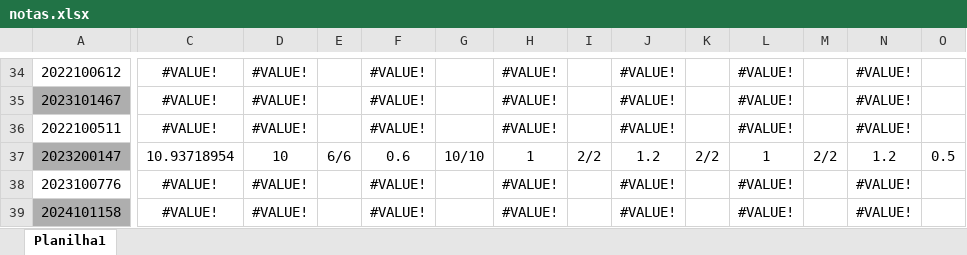
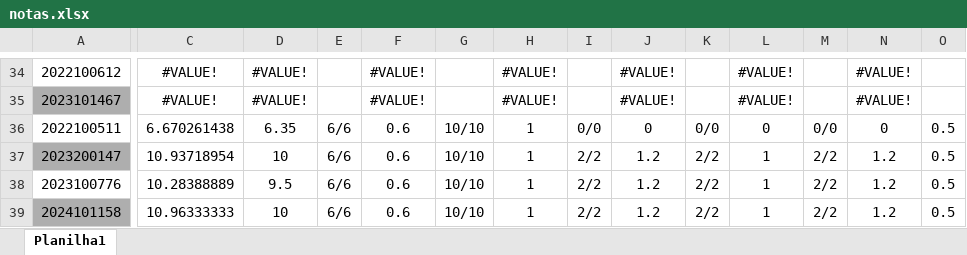
Before and after one commit to daniloasdotcom/portal-notas-alunos, an Excel workbook: notas.xlsx, sheet Planilha1, drawn as a sheet; only a part is shown, gaps mark what is left out; values as stored, in another font and other column widths than the file's, no borders; the diff covers the shown part only; the diff names each change by its address in the sheet, - before the commit and + after, or states it on an @@ line.

Commit message:
Primeira versão do portal de notas

```diff
--- a/notas.xlsx (sheet Planilha1)
+++ b/notas.xlsx (sheet Planilha1)
-C36: #VALUE!
+C36: 6.670261438
-D36: #VALUE!
+D36: 6.35
-E36: (empty)
+E36: 6/6
-F36: #VALUE!
+F36: 0.6
-G36: (empty)
+G36: 10/10
-H36: #VALUE!
+H36: 1
-I36: (empty)
+I36: 0/0
-J36: #VALUE!
+J36: 0
-K36: (empty)
+K36: 0/0
-L36: #VALUE!
+L36: 0
-M36: (empty)
+M36: 0/0
-N36: #VALUE!
+N36: 0
-O36: (empty)
+O36: 0.5
-C38: #VALUE!
+C38: 10.28388889
-D38: #VALUE!
+D38: 9.5
-E38:E39: (empty)
+E38:E39: 6/6
-F38:F39: #VALUE!
+F38:F39: 0.6
-G38:G39: (empty)
+G38:G39: 10/10
-H38:H39: #VALUE!
+H38:H39: 1
-I38:I39: (empty)
+I38:I39: 2/2
-J38:J39: #VALUE!
+J38:J39: 1.2
-K38:K39: (empty)
+K38:K39: 2/2
-L38:L39: #VALUE!
+L38:L39: 1
-M38:M39: (empty)
+M38:M39: 2/2
-N38:N39: #VALUE!
+N38:N39: 1.2
-O38:O39: (empty)
+O38:O39: 0.5
-C39: #VALUE!
+C39: 10.96333333
-D39: #VALUE!
+D39: 10
```
Also changed, not shown: 447 edited cells elsewhere in this sheet, 1 other file.
